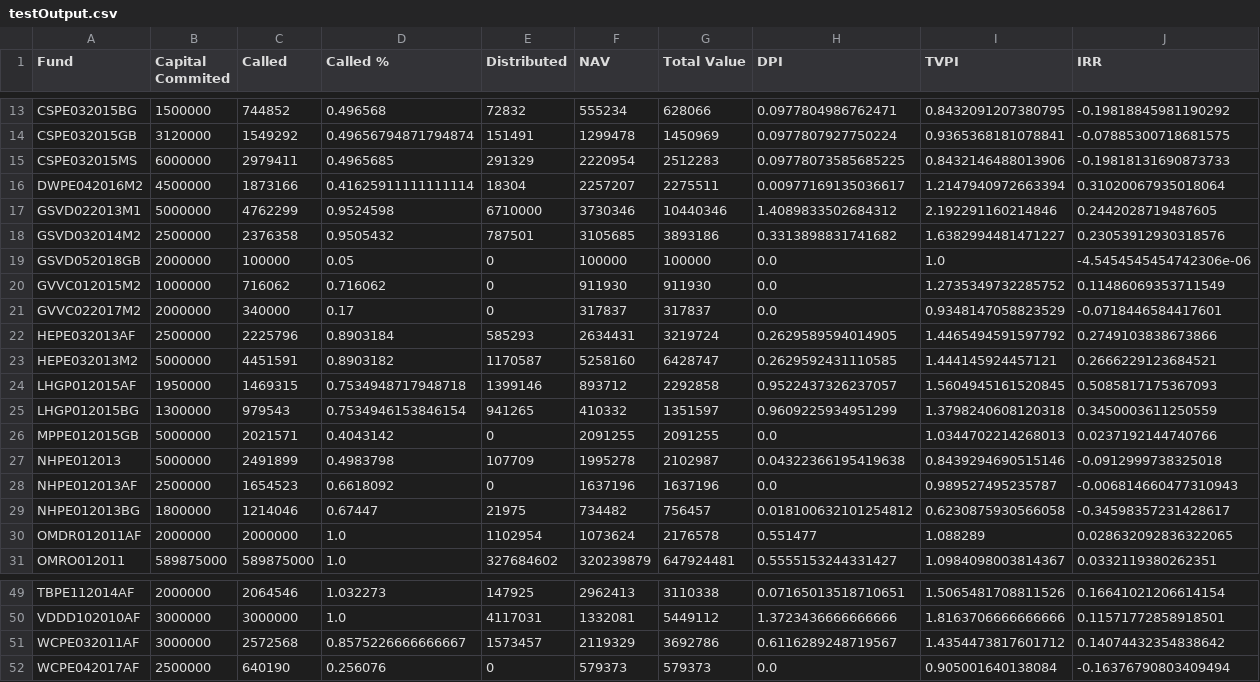
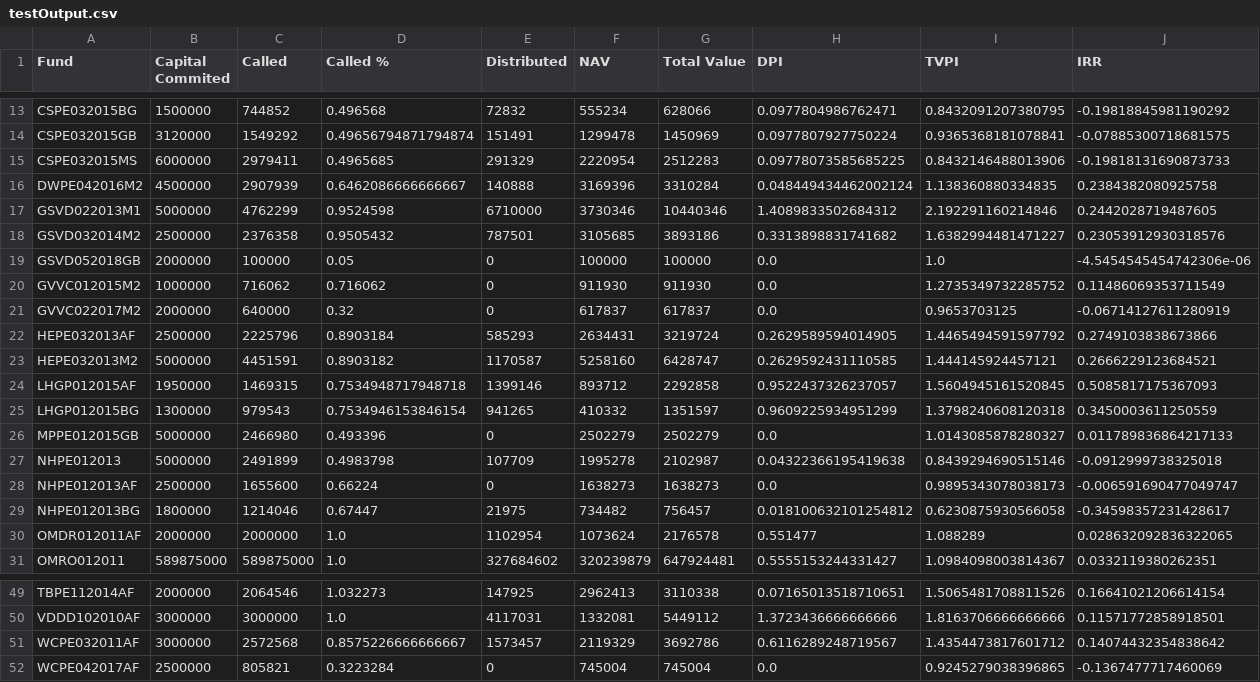
Before and after one commit to jzhang1223/CBA, a CSV file: testOutput.csv, drawn as a sheet; only a part is shown, gaps mark what is left out; the diff covers the shown part only.

```diff
--- a/testOutput.csv
+++ b/testOutput.csv
@@ -15,3 +15,3 @@ CSPE032015GB,3120000,1549292,0.49656794871794874,151491,1299478,1450969,0.097780
 CSPE032015MS,6000000,2979411,0.4965685,291329,2220954,2512283,0.09778073585685225,0.8432146488013906,-0.19818131690873733
-DWPE042016M2,4500000,1873166,0.41625911111111114,18304,2257207,2275511,0.00977169135036617,1.2147940972663394,0.31020067935018064
+DWPE042016M2,4500000,2907939,0.6462086666666667,140888,3169396,3310284,0.048449434462002124,1.138360880334835,0.2384382080925758
 GSVD022013M1,5000000,4762299,0.9524598,6710000,3730346,10440346,1.4089833502684312,2.192291160214846,0.2442028719487605
@@ -20,3 +20,3 @@ GSVD052018GB,2000000,100000,0.05,0,100000,100000,0.0,1.0,-4.5454545454742306e-06
 GVVC012015M2,1000000,716062,0.716062,0,911930,911930,0.0,1.2735349732285752,0.11486069353711549
-GVVC022017M2,2000000,340000,0.17,0,317837,317837,0.0,0.9348147058823529,-0.0718446584417601
+GVVC022017M2,2000000,640000,0.32,0,617837,617837,0.0,0.9653703125,-0.06714127611280919
 HEPE032013AF,2500000,2225796,0.8903184,585293,2634431,3219724,0.2629589594014905,1.4465494591597792,0.2749103838673866
@@ -25,5 +25,5 @@ LHGP012015AF,1950000,1469315,0.7534948717948718,1399146,893712,2292858,0.9522437
 LHGP012015BG,1300000,979543,0.7534946153846154,941265,410332,1351597,0.9609225934951299,1.3798240608120318,0.3450003611250559
-MPPE012015GB,5000000,2021571,0.4043142,0,2091255,2091255,0.0,1.0344702214268013,0.0237192144740766
+MPPE012015GB,5000000,2466980,0.493396,0,2502279,2502279,0.0,1.0143085878280327,0.011789836864217133
 NHPE012013,5000000,2491899,0.4983798,107709,1995278,2102987,0.04322366195419638,0.8439294690515146,-0.0912999738325018
-NHPE012013AF,2500000,1654523,0.6618092,0,1637196,1637196,0.0,0.989527495235787,-0.006814660477310943
+NHPE012013AF,2500000,1655600,0.66224,0,1638273,1638273,0.0,0.9895343078038173,-0.006591690477049747
 NHPE012013BG,1800000,1214046,0.67447,21975,734482,756457,0.018100632101254812,0.6230875930566058,-0.34598357231428617
@@ -51,2 +51,2 @@ VDDD102010AF,3000000,3000000,1.0,4117031,1332081,5449112,1.3723436666666666,1.81
 WCPE032011AF,3000000,2572568,0.8575226666666667,1573457,2119329,3692786,0.6116289248719567,1.4354473817601712,0.14074432354838642
-WCPE042017AF,2500000,640190,0.256076,0,579373,579373,0.0,0.905001640138084,-0.16376790803409494
+WCPE042017AF,2500000,805821,0.3223284,0,745004,745004,0.0,0.9245279038396865,-0.1367477717460069
```
Also changed, not shown: 18 edited cells elsewhere in this file, 1 other file.
